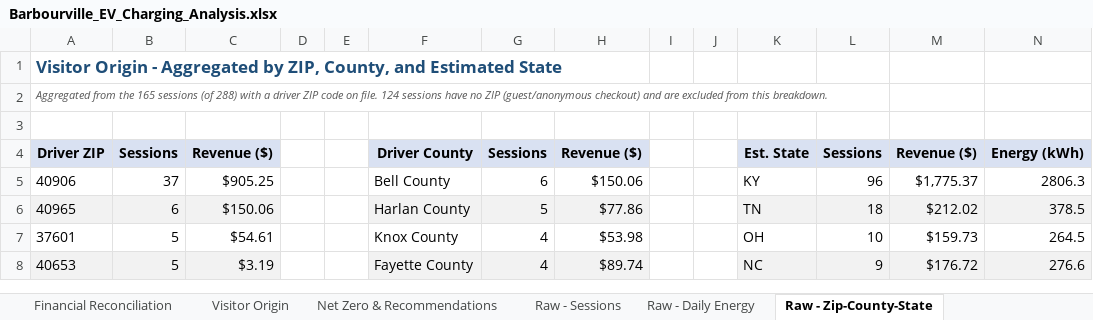
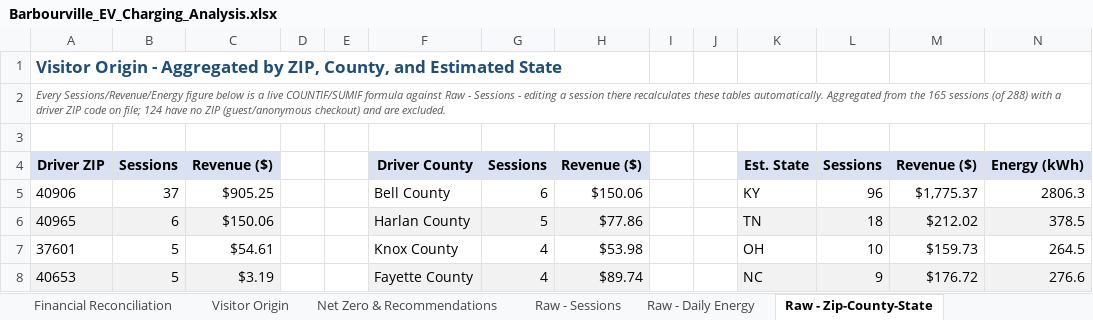
Before and after one commit to irumvaa/barbourville-ev-dashboard, an Excel workbook: Barbourville_EV_Charging_Analysis.xlsx, sheet Raw - Zip-County-State, drawn as a sheet; only a part is shown; values as stored, in another font and other column widths than the file's, no borders; the diff names each change by its address in the sheet, - before the commit and + after, or states it on an @@ line.

Commit message:
Make workbook fully formula-driven: Zip/County/State aggregates, full 288-row fee reconciliation with conditional formatting + autofilter, and narrative sentences now live-linked to source data

```diff
--- a/Barbourville_EV_Charging_Analysis.xlsx (sheet Raw - Zip-County-State)
+++ b/Barbourville_EV_Charging_Analysis.xlsx (sheet Raw - Zip-County-State)
-A2: Aggregated from the 165 sessions (of 288) with a driver ZIP code on file. 124 sessions have no ZIP (guest/anonymous checkout) and are excluded from this breakdown.
+A2: Every Sessions/Revenue/Energy figure below is a live COUNTIF/SUMIF formula against Raw - Sessions - editing a session there recalculates these tables automatically. Aggregated from the 165 sessions (of 288) with a driver ZIP code on file; 124 have no ZIP (guest/anonymous checkout) and are excluded.
+A2:N2 merged
```
Also changed, not shown: sheet Financial Reconciliation, sheet Raw - Sessions, sheet Net Zero & Recommendations, formulas that keep their value, charts or pictures.
